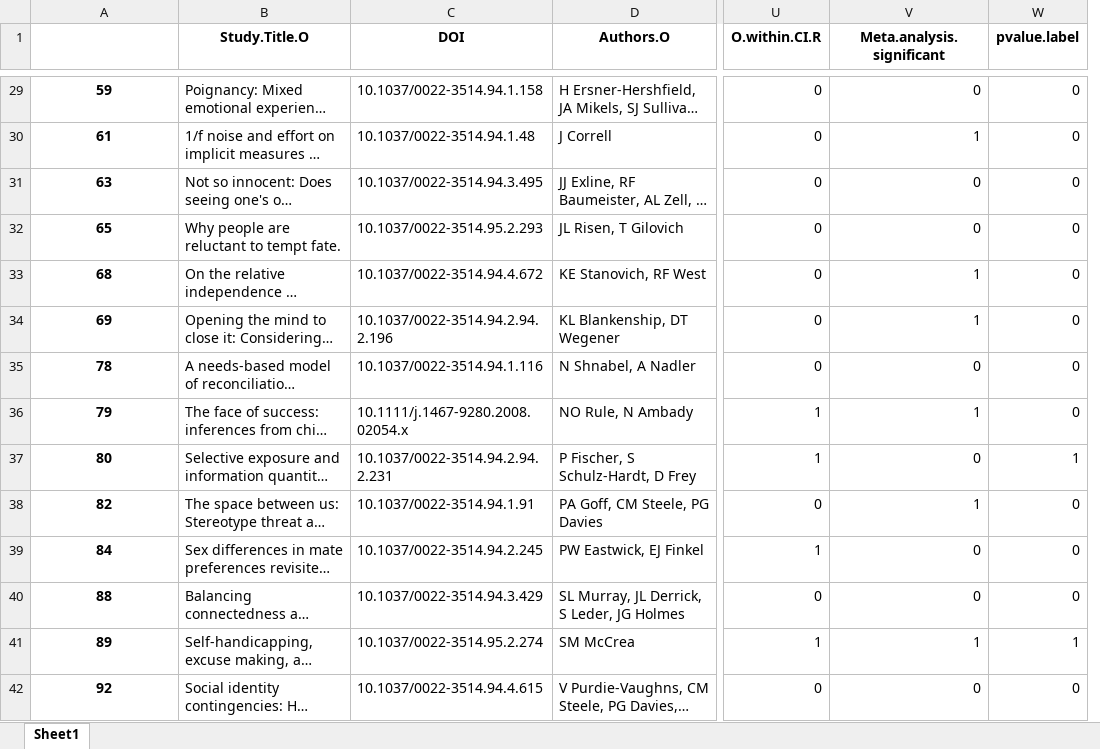
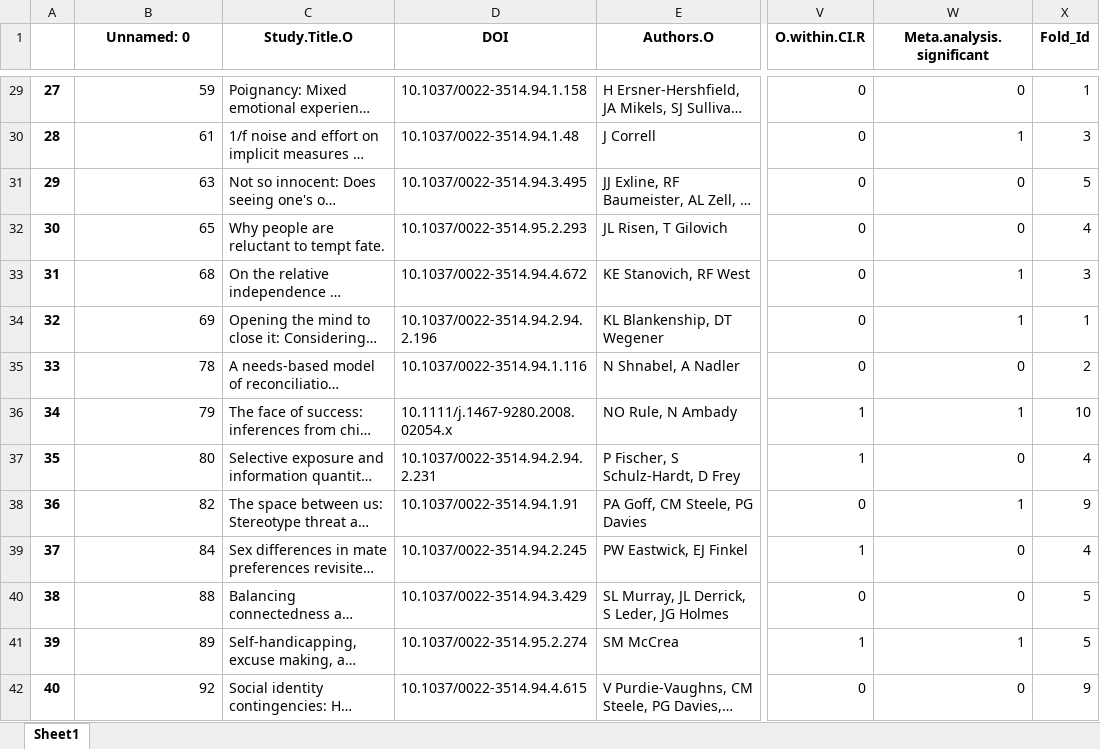
Before and after one commit to saatvik-tikoo/Macroscore, an Excel workbook: data/new_data.xlsx, sheet Sheet1, drawn as a sheet; only a part is shown, gaps mark what is left out; long unchanged cells end in …; values as stored, in another font and other column widths than the file's, no borders; removed rows and columns are numbered as before the commit, all else as after; the diff covers the shown part only; the diff names each change by its address in the sheet, - before the commit and + after, or states it on an @@ line.

```diff
--- a/data/new_data.xlsx (sheet Sheet1)
+++ b/data/new_data.xlsx (sheet Sheet1)
+column A, rows 29-42: 27 | 28 | 29 | 30 | 31 | 32 | 33 | 34 | 35 | 36 | 37 | 38 | 39 | 40
-column W (pvalue.label), rows 29-42: 0 | 0 | 0 | 0 | 0 | 0 | 0 | 0 | 1 | 0 | 0 | 0 | 1 | 0
+column X (Fold_Id), rows 29-42: 1 | 3 | 5 | 4 | 3 | 1 | 2 | 10 | 4 | 9 | 4 | 5 | 5 | 9
-B1: (empty)
+B1: Unnamed: 0
@@ B29:B42 bold: on → off, alignment: center → right @@
```
Also changed, not shown: cell formats elsewhere in this sheet, 6 other files.
